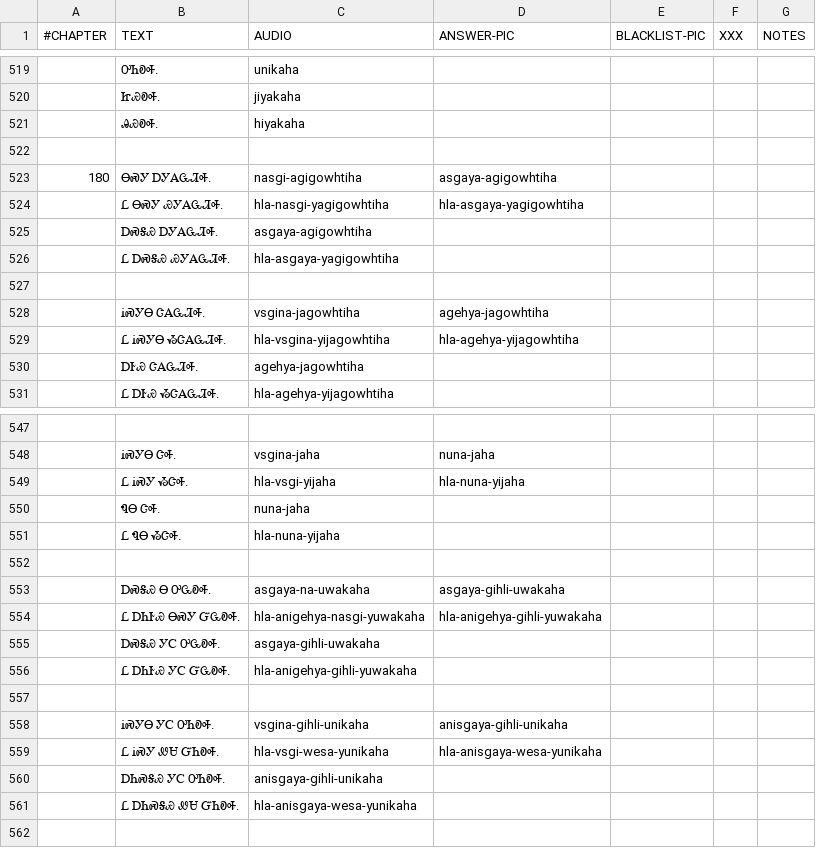
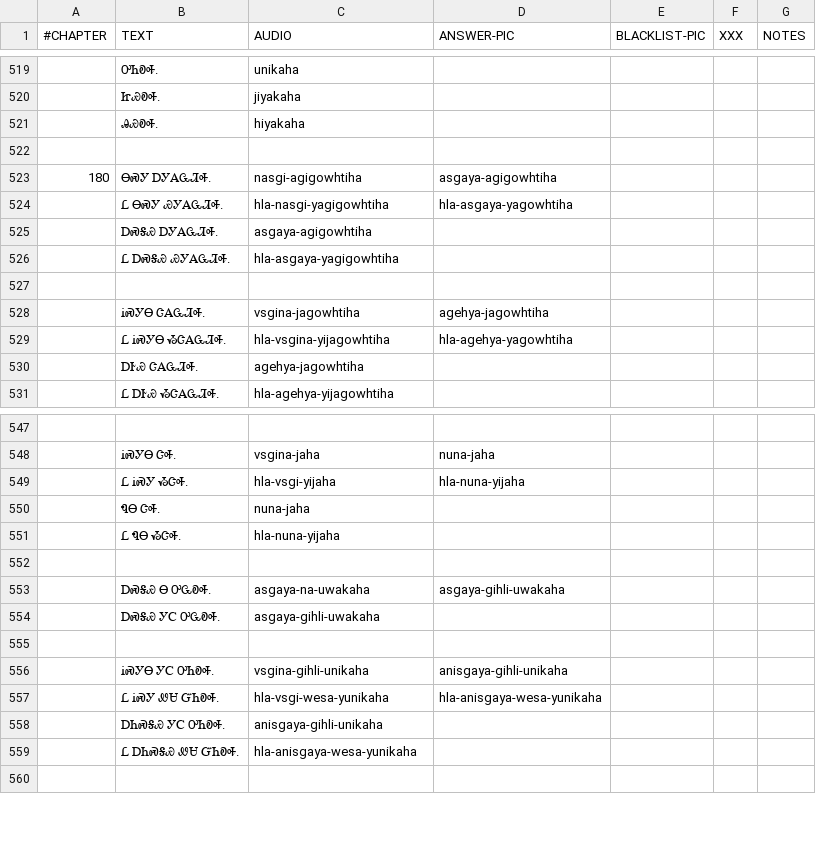
Before and after one commit to CherokeeLanguage/cll1-gdx, a CSV file: cll2ev1-gdx/android/assets/card-data/cards.csv, drawn as a sheet; only a part is shown, gaps mark what is left out.

Commit message:
Initical chapter 18 SVG artwork

```diff
--- a/cll2ev1-gdx/android/assets/card-data/cards.csv
+++ b/cll2ev1-gdx/android/assets/card-data/cards.csv
@@ -523,3 +523,3 @@
 180	ᎾᏍᎩ ᎠᎩᎪᏩᏘᎭ.	nasgi-agigowhtiha	asgaya-agigowhtiha			
-	Ꮭ ᎾᏍᎩ ᏯᎩᎪᏩᏘᎭ.	hla-nasgi-yagigowhtiha	hla-asgaya-yagigowhtiha			
+ 	Ꮭ ᎾᏍᎩ ᏯᎩᎪᏩᏘᎭ.	hla-nasgi-yagigowhtiha	hla-asgaya-yagowhtiha			
 	ᎠᏍᎦᏯ ᎠᎩᎪᏩᏘᎭ.	asgaya-agigowhtiha				
@@ -528,3 +528,3 @@
 	ᎥᏍᎩᎾ ᏣᎪᏩᏘᎭ.	vsgina-jagowhtiha	agehya-jagowhtiha			
-	Ꮭ ᎥᏍᎩᎾ ᏱᏣᎪᏩᏘᎭ.	hla-vsgina-yijagowhtiha	hla-agehya-yijagowhtiha			
+	Ꮭ ᎥᏍᎩᎾ ᏱᏣᎪᏩᏘᎭ.	hla-vsgina-yijagowhtiha	hla-agehya-yagowhtiha			
 	ᎠᎨᏯ ᏣᎪᏩᏘᎭ.	agehya-jagowhtiha				
@@ -553,5 +553,3 @@
 	ᎠᏍᎦᏯ Ꮎ ᎤᏩᎧᎭ.	asgaya-na-uwakaha	asgaya-gihli-uwakaha			
-	Ꮭ ᎠᏂᎨᏯ ᎾᏍᎩ ᏳᏩᎧᎭ.	hla-anigehya-nasgi-yuwakaha	hla-anigehya-gihli-yuwakaha			
 	ᎠᏍᎦᏯ ᎩᏟ ᎤᏩᎧᎭ.	asgaya-gihli-uwakaha				
-	Ꮭ ᎠᏂᎨᏯ ᎩᏟ ᏳᏩᎧᎭ.	hla-anigehya-gihli-yuwakaha				
 						
```
Also changed, not shown: 22 other files.
